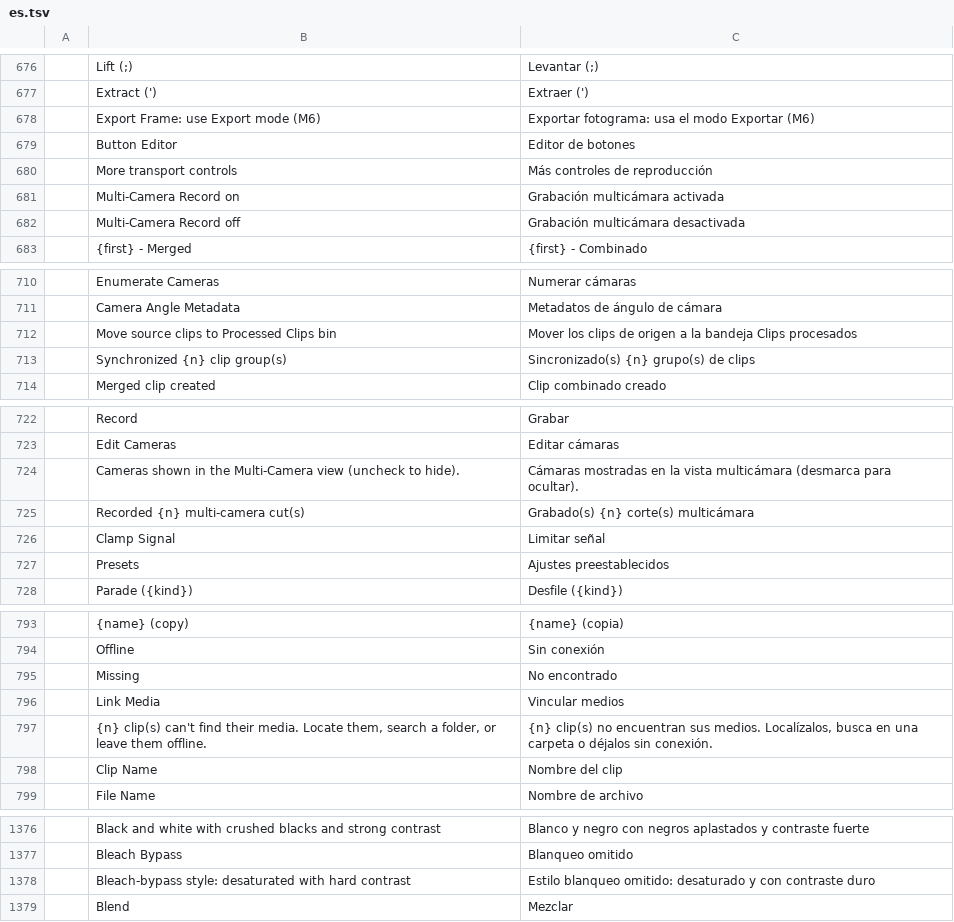
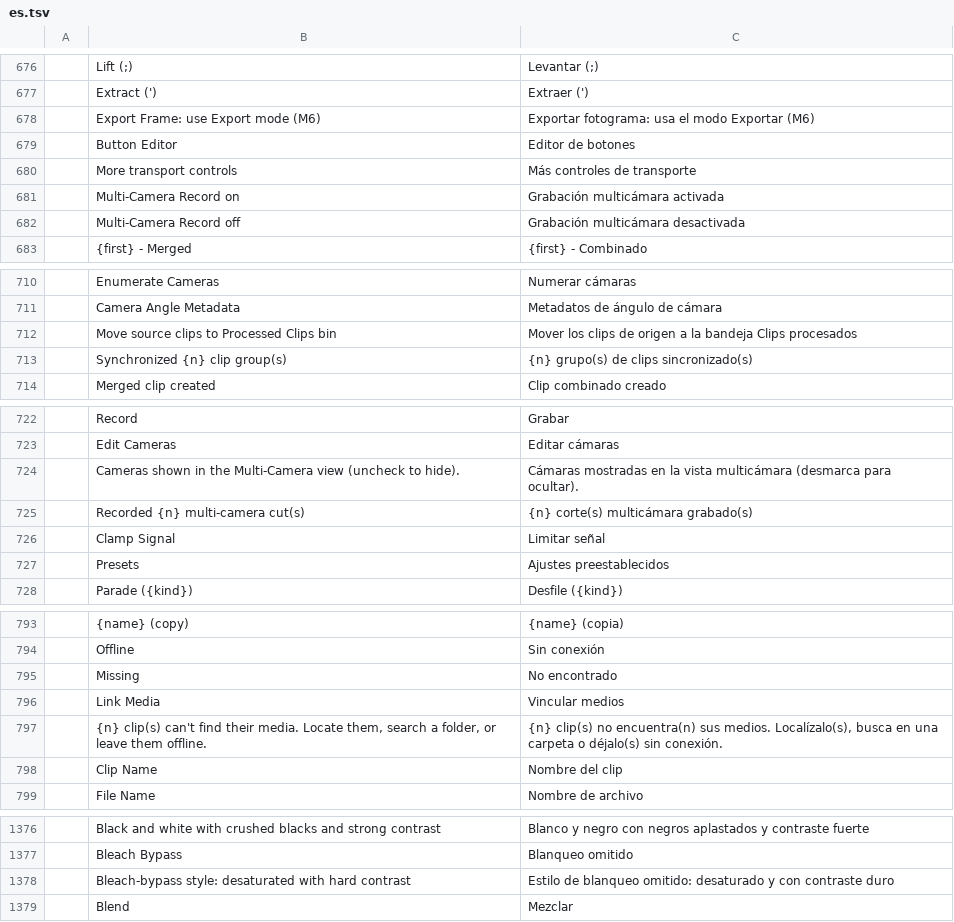
Before and after one commit to 00xJS/filmcraft, a TSV file: crates/ui-egui/src/i18n/es.tsv, drawn as a sheet; only a part is shown, gaps mark what is left out; the diff covers the shown part only.

Commit message:
i18n(es): fix mistranslations and terms, add 4 missing rows
Scratch disks, sidecar files, burn-in, legal range, through edits, nudge
units, butt cap and camera shake were mistranslated; render, view preset,
transport and focus now match the rest of the catalog; four macOS menu
and Preferences rows were missing.

AI-assisted, native review welcome.

Models: Opus 5.5, Terra 5.6, DeepSeek V4 Flash, Mistral Large 4

```diff
--- a/crates/ui-egui/src/i18n/es.tsv
+++ b/crates/ui-egui/src/i18n/es.tsv
@@ -679,3 +679,3 @@
 	Button Editor	Editor de botones
-	More transport controls	Más controles de reproducción
+	More transport controls	Más controles de transporte
 	Multi-Camera Record on	Grabación multicámara activada
@@ -712,3 +712,3 @@
 	Move source clips to Processed Clips bin	Mover los clips de origen a la bandeja Clips procesados
-	Synchronized {n} clip group(s)	Sincronizado(s) {n} grupo(s) de clips
+	Synchronized {n} clip group(s)	{n} grupo(s) de clips sincronizado(s)
 	Merged clip created	Clip combinado creado
@@ -724,3 +724,3 @@
 	Cameras shown in the Multi-Camera view (uncheck to hide).	Cámaras mostradas en la vista multicámara (desmarca para ocultar).
-	Recorded {n} multi-camera cut(s)	Grabado(s) {n} corte(s) multicámara
+	Recorded {n} multi-camera cut(s)	{n} corte(s) multicámara grabado(s)
 	Clamp Signal	Limitar señal
@@ -796,3 +796,3 @@
 	Link Media	Vincular medios
-	{n} clip(s) can't find their media. Locate them, search a folder, or leave them offline.	{n} clip(s) no encuentran sus medios. Localízalos, busca en una carpeta o déjalos sin conexión.
+	{n} clip(s) can't find their media. Locate them, search a folder, or leave them offline.	{n} clip(s) no encuentra(n) sus medios. Localízalo(s), busca en una carpeta o déjalo(s) sin conexión.
 	Clip Name	Nombre del clip
@@ -1377,3 +1377,3 @@
 	Bleach Bypass	Blanqueo omitido
-	Bleach-bypass style: desaturated with hard contrast	Estilo blanqueo omitido: desaturado y con contraste duro
+	Bleach-bypass style: desaturated with hard contrast	Estilo de blanqueo omitido: desaturado y con contraste duro
 	Blend	Mezclar
```
Also changed, not shown: 4 added rows and 33 edited cells elsewhere in this file.
